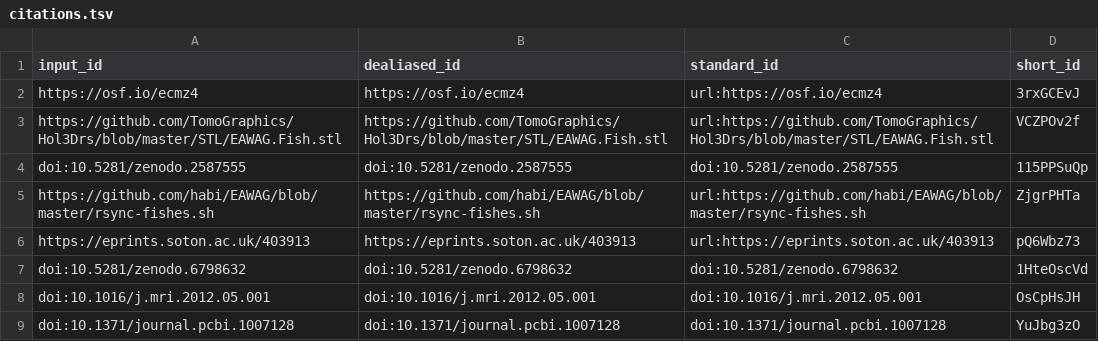
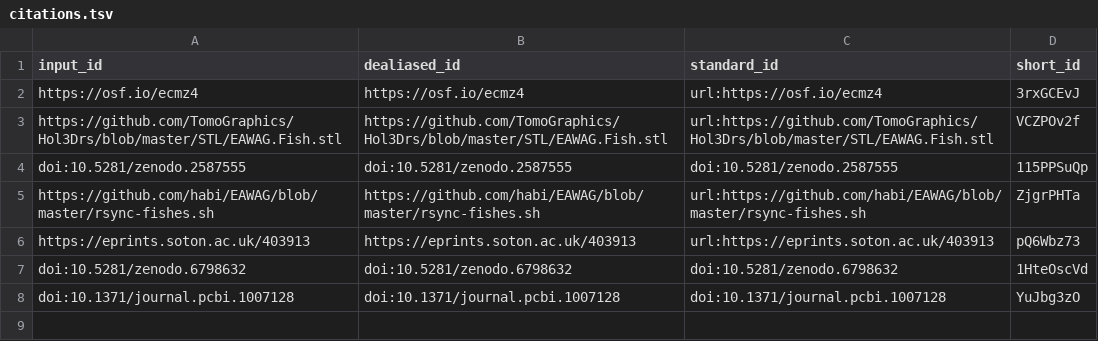
Before and after one commit to habi/EAWAG-manuscript, a TSV file: citations.tsv, drawn as a sheet.

```diff
--- a/citations.tsv
+++ b/citations.tsv
@@ -7,3 +7,2 @@ https://eprints.soton.ac.uk/403913	https://eprints.soton.ac.uk/403913	url:https:
 doi:10.5281/zenodo.6798632	doi:10.5281/zenodo.6798632	doi:10.5281/zenodo.6798632	1HteOscVd
-doi:10.1016/j.mri.2012.05.001	doi:10.1016/j.mri.2012.05.001	doi:10.1016/j.mri.2012.05.001	OsCpHsJH
 doi:10.1371/journal.pcbi.1007128	doi:10.1371/journal.pcbi.1007128	doi:10.1371/journal.pcbi.1007128	YuJbg3zO
```
Also changed, not shown: 8 other files.
